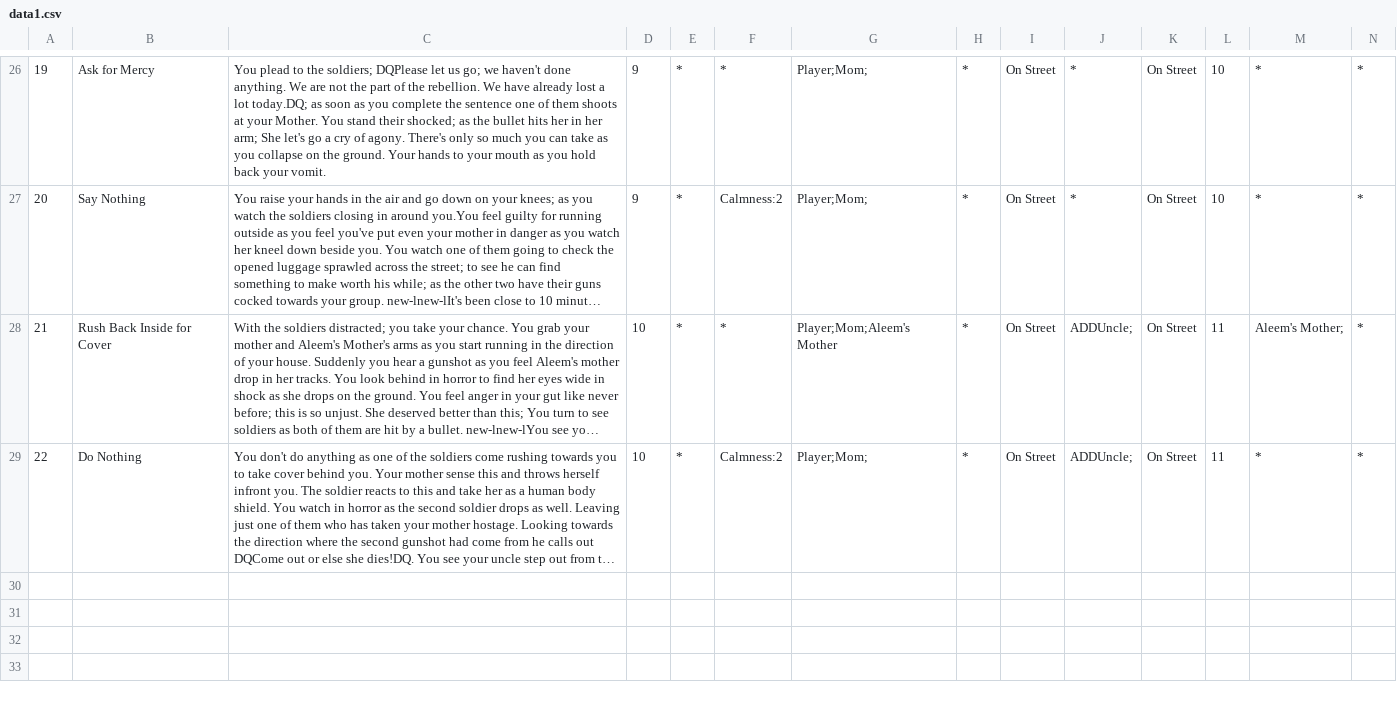
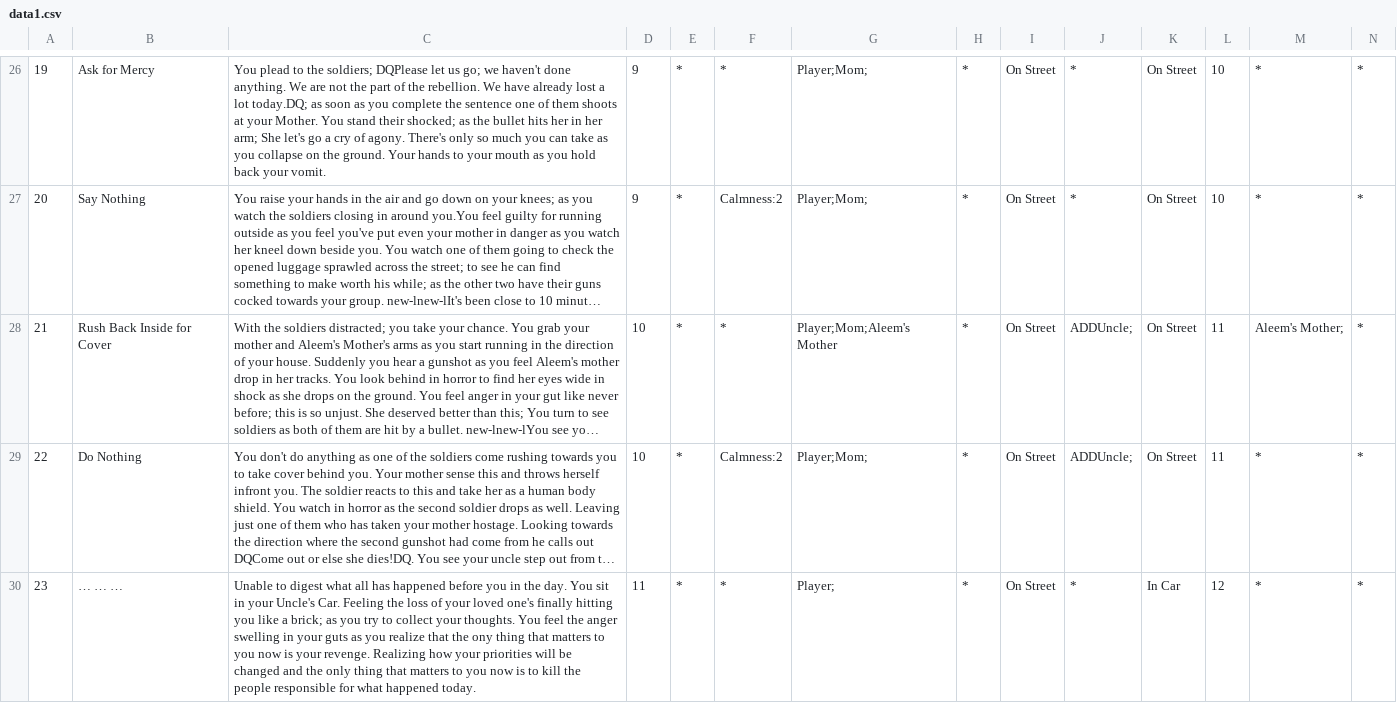
Before and after one commit to madhavkh96/CS-499, a CSV file: Assets/Resources/data1.csv, drawn as a sheet; only a part is shown, gaps mark what is left out; long unchanged cells end in …; the diff names each change by its address in the sheet, - before the commit and + after, or states it on an @@ line.

Commit message:
Update data1.csv

```diff
--- a/Assets/Resources/data1.csv
+++ b/Assets/Resources/data1.csv
+row 30: 23 | … … … | Unable to digest what all has happened before you in the day. You sit in your Uncle's Car. Feeling the loss of your loved one's finally hitting you like a brick; as you try to collect your thoughts. You feel the anger swelling in your guts as you realize that the ony thing that matters to you now is your revenge. Realizing how your priorities will be changed and the only thing that matters to you now is to kill the people responsible for what happened today. | 11 | * | * | Player; | * | On Street | * | In Car | 12 | * | *
```
